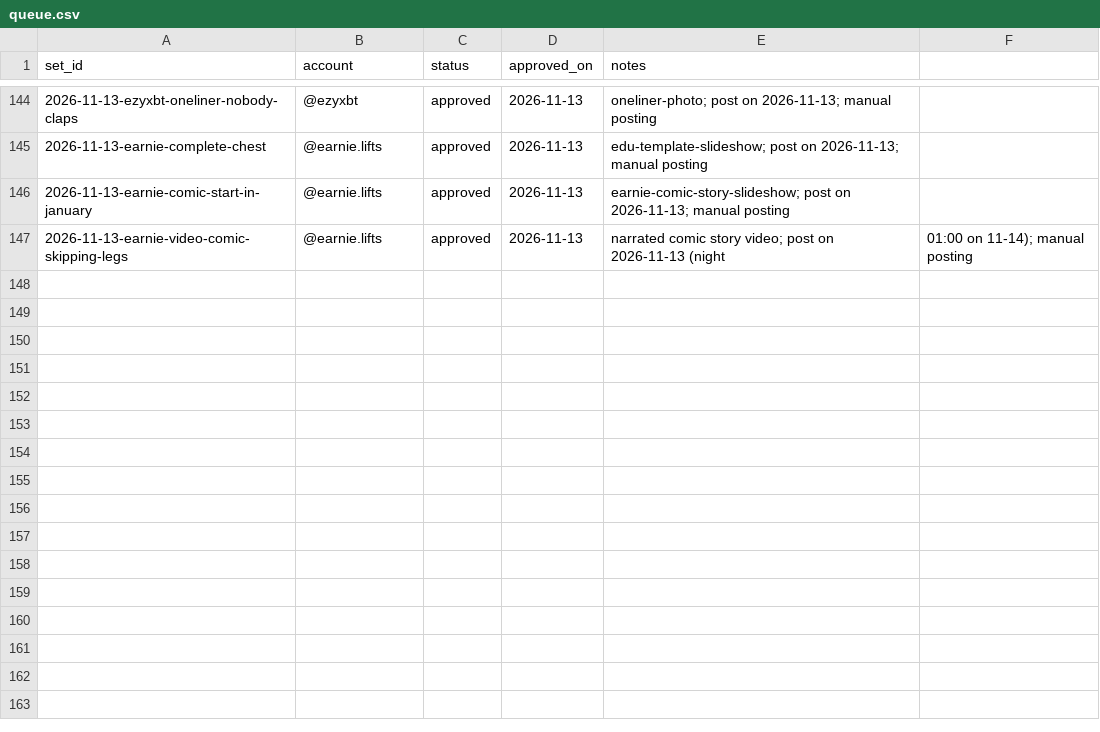
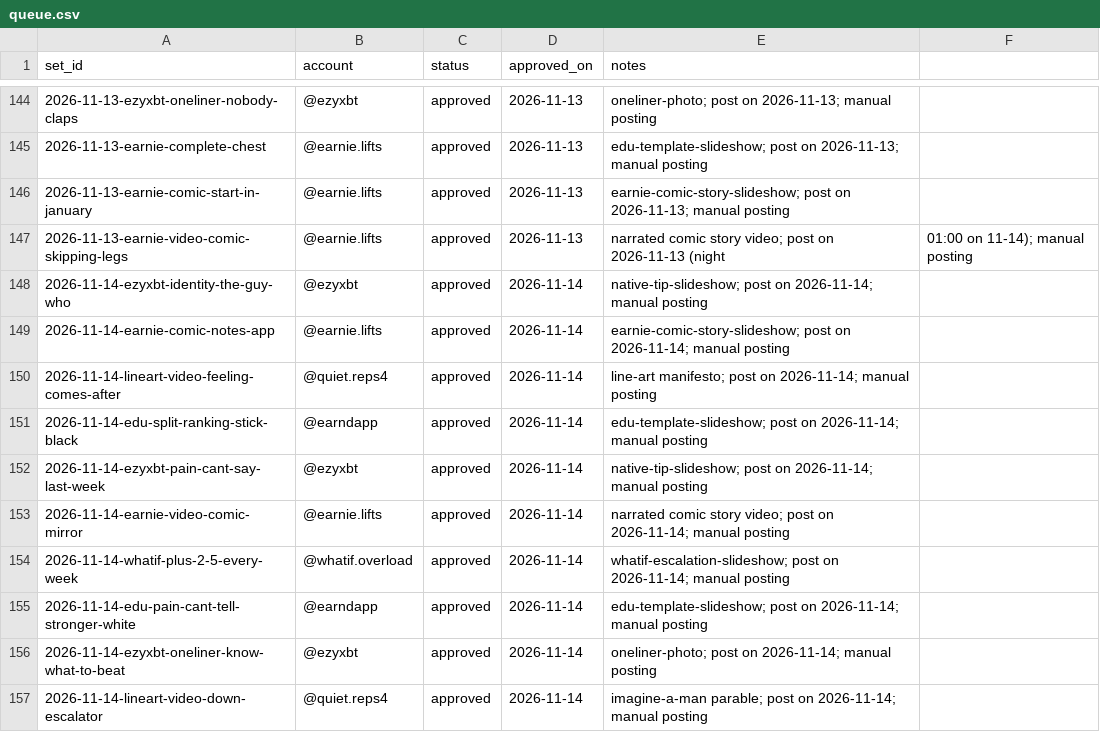
Before and after one commit to ezydevsec/Slideshow-Engine, a CSV file: 06-queue/queue.csv, drawn as a sheet; only a part is shown, gaps mark what is left out.

```diff
--- a/06-queue/queue.csv
+++ b/06-queue/queue.csv
@@ -147 +147,11 @@ set_id,account,status,approved_on,notes
 2026-11-13-earnie-video-comic-skipping-legs,@earnie.lifts,approved,2026-11-13,narrated comic story video; post on 2026-11-13 (night, 01:00 on 11-14); manual posting
+2026-11-14-ezyxbt-identity-the-guy-who,@ezyxbt,approved,2026-11-14,native-tip-slideshow; post on 2026-11-14; manual posting
+2026-11-14-earnie-comic-notes-app,@earnie.lifts,approved,2026-11-14,earnie-comic-story-slideshow; post on 2026-11-14; manual posting
+2026-11-14-lineart-video-feeling-comes-after,@quiet.reps4,approved,2026-11-14,line-art manifesto; post on 2026-11-14; manual posting
+2026-11-14-edu-split-ranking-stick-black,@earndapp,approved,2026-11-14,edu-template-slideshow; post on 2026-11-14; manual posting
+2026-11-14-ezyxbt-pain-cant-say-last-week,@ezyxbt,approved,2026-11-14,native-tip-slideshow; post on 2026-11-14; manual posting
+2026-11-14-earnie-video-comic-mirror,@earnie.lifts,approved,2026-11-14,narrated comic story video; post on 2026-11-14; manual posting
+2026-11-14-whatif-plus-2-5-every-week,@whatif.overload,approved,2026-11-14,whatif-escalation-slideshow; post on 2026-11-14; manual posting
+2026-11-14-edu-pain-cant-tell-stronger-white,@earndapp,approved,2026-11-14,edu-template-slideshow; post on 2026-11-14; manual posting
+2026-11-14-ezyxbt-oneliner-know-what-to-beat,@ezyxbt,approved,2026-11-14,oneliner-photo; post on 2026-11-14; manual posting
+2026-11-14-lineart-video-down-escalator,@quiet.reps4,approved,2026-11-14,imagine-a-man parable; post on 2026-11-14; manual posting
```
Also changed, not shown: 22 other files.
